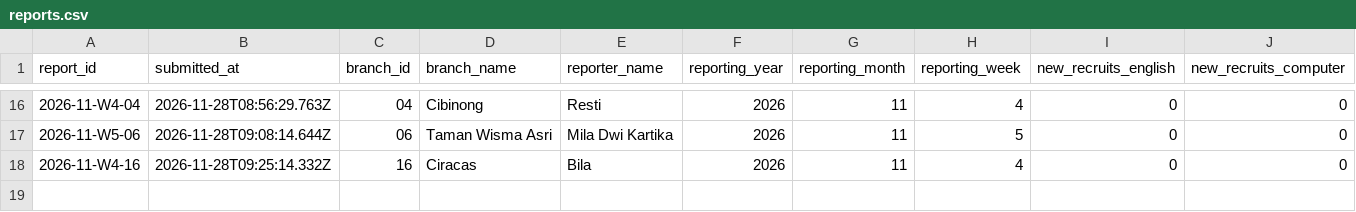
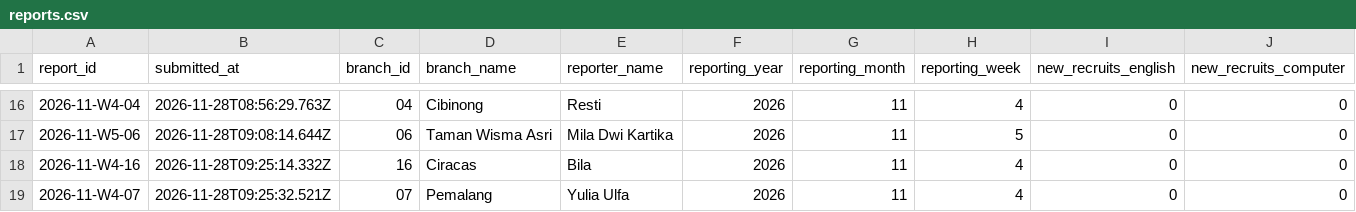
Before and after one commit to lpiaco/ar-lpia-co, a CSV file: reports.csv, drawn as a sheet; only a part is shown, gaps mark what is left out; rows hold the shown columns only; the diff names each change by its address in the sheet, - before the commit and + after, or states it on an @@ line.

Commit message:
Save academic report 2026-11-W4-07

```diff
--- a/reports.csv
+++ b/reports.csv
+row 19: 2026-11-W4-07 | 2026-11-28T09:25:32.521Z | 07 | Pemalang | Yulia Ulfa | 2026 | 11 | 4 | 0 | 0
```
